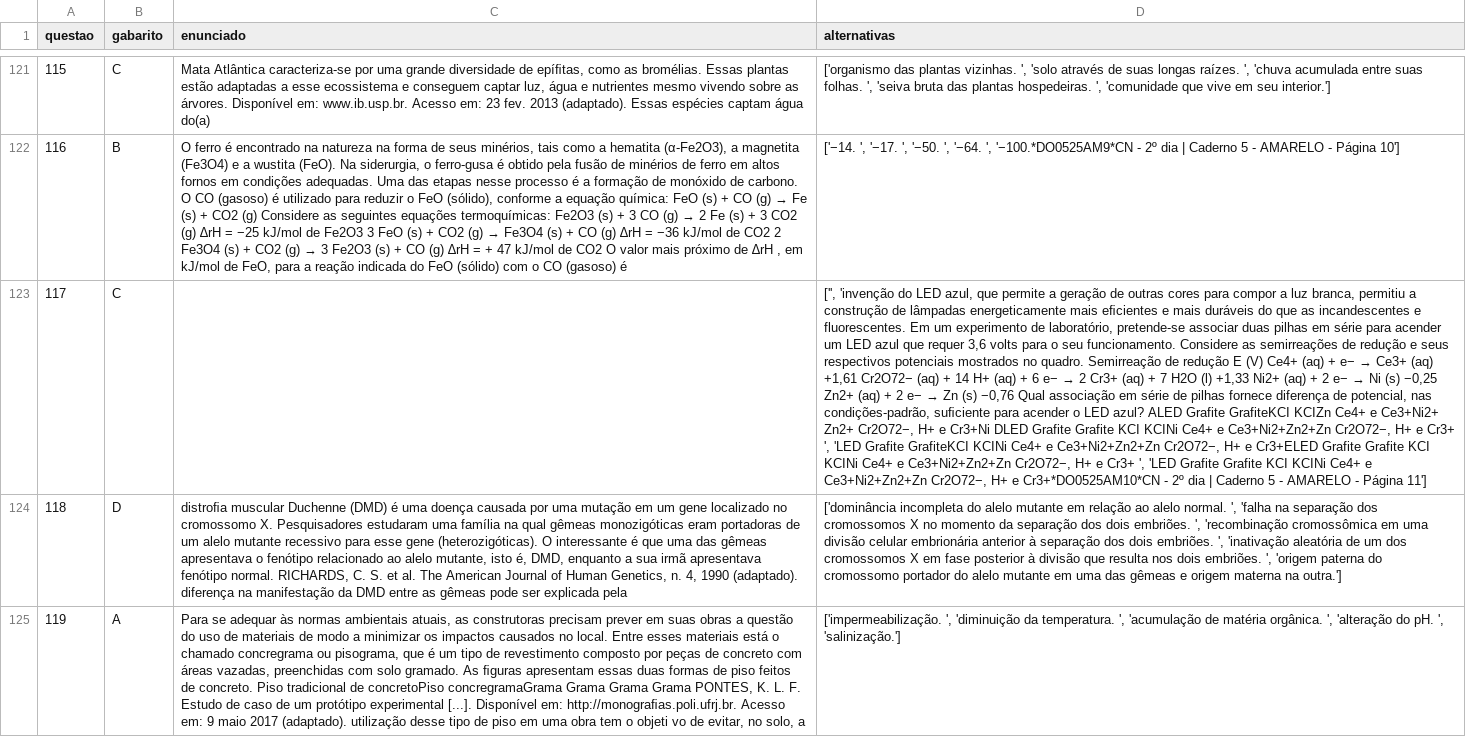
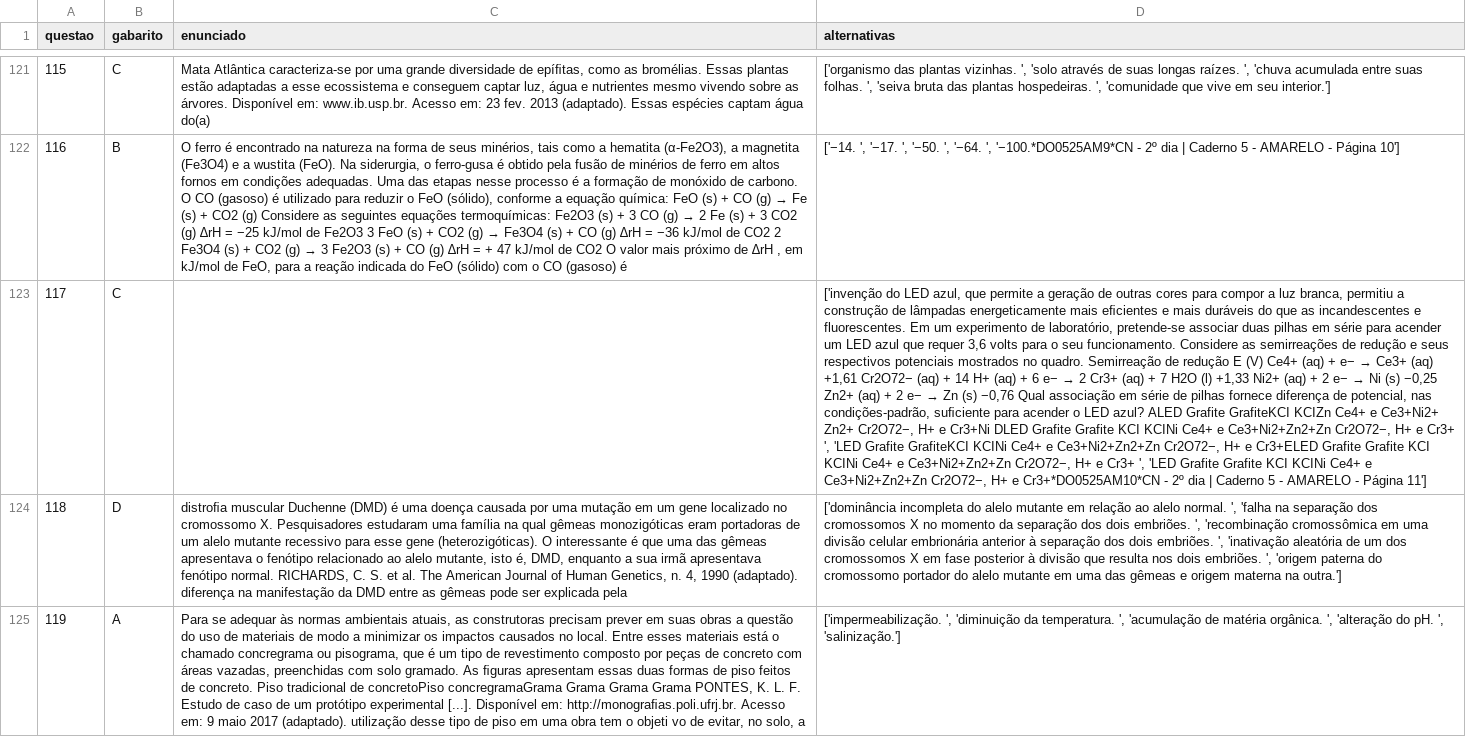
Before and after one commit to MELVIN-AI4GOOD/exam-scrapper, a CSV file: data/enem_2017.csv, drawn as a sheet; only a part is shown, gaps mark what is left out; the diff covers the shown part only; the diff names each change by its address in the sheet, - before the commit and + after, or states it on an @@ line.

```diff
--- a/data/enem_2017.csv
+++ b/data/enem_2017.csv
-D123 (alternativas): ['', 'invenção do LED…
+D123 (alternativas): ['invenção do LED…
```
Also changed, not shown: 17 edited cells elsewhere in this file, data/enem_2016.csv, data/enem_2019.csv, 13 other files.
